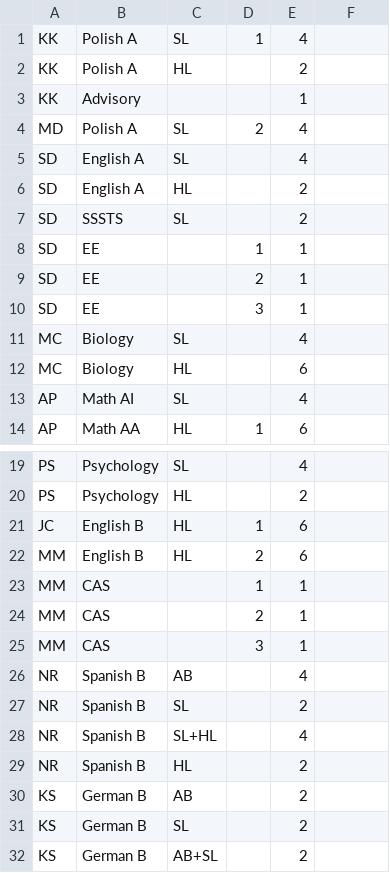
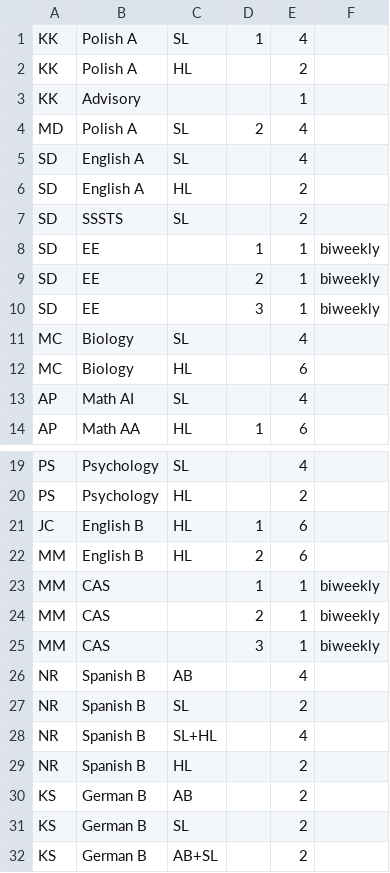
Before and after one commit to dobrek/ib-timetable-planner, a CSV file: data/dp2/teachers_subjects.csv, drawn as a sheet; only a part is shown, gaps mark what is left out.

Commit message:
feat(bi-weekly-week-aware-validation): data foundation (p1)
Make "week" a first-class dimension end-to-end with no behavior change.

- Schema: course_week_mode + placement_week enums; courses.week_mode,
  placements.week, course_groupings.opposite_week (additive, defaulted).
- clone_plan carries week_mode / week / opposite_week through clone.
- Regenerated database.types.ts; shared/config/week.ts primitives
  (WeekMode, PlacementWeek, schemas); model/week.ts weeksDisjoint helper.
- Placement runtime/API gains week; updatePlacementWeek action + optimistic
  setWeek path (client/transitions/use-placements); board load reads week.
- Courses input/record/row/loader thread week_mode.
- Seed: EE/CAS marked biweekly in both cohorts via a 6th CSV field +
  transcode normWeekMode; regenerated seed.sql.
- Tests: weeksDisjoint unit; placement-week + clone-week integration;
  stale literals updated across affected unit tests.

```diff
--- a/data/dp2/teachers_subjects.csv
+++ b/data/dp2/teachers_subjects.csv
@@ -7,5 +7,5 @@ SD,English A,HL,,2
 SD,SSSTS,SL,,2
-SD,EE,,1,1
-SD,EE,,2,1
-SD,EE,,3,1
+SD,EE,,1,1,biweekly
+SD,EE,,2,1,biweekly
+SD,EE,,3,1,biweekly
 MC,Biology,SL,,4
@@ -22,5 +22,5 @@ JC,English B,HL,1,6
 MM,English B,HL,2,6
-MM,CAS,,1,1
-MM,CAS,,2,1
-MM,CAS,,3,1
+MM,CAS,,1,1,biweekly
+MM,CAS,,2,1,biweekly
+MM,CAS,,3,1,biweekly
 NR,Spanish B,AB,,4
```
Also changed, not shown: data/dp1/teachers_subjects.csv, 34 other files.
